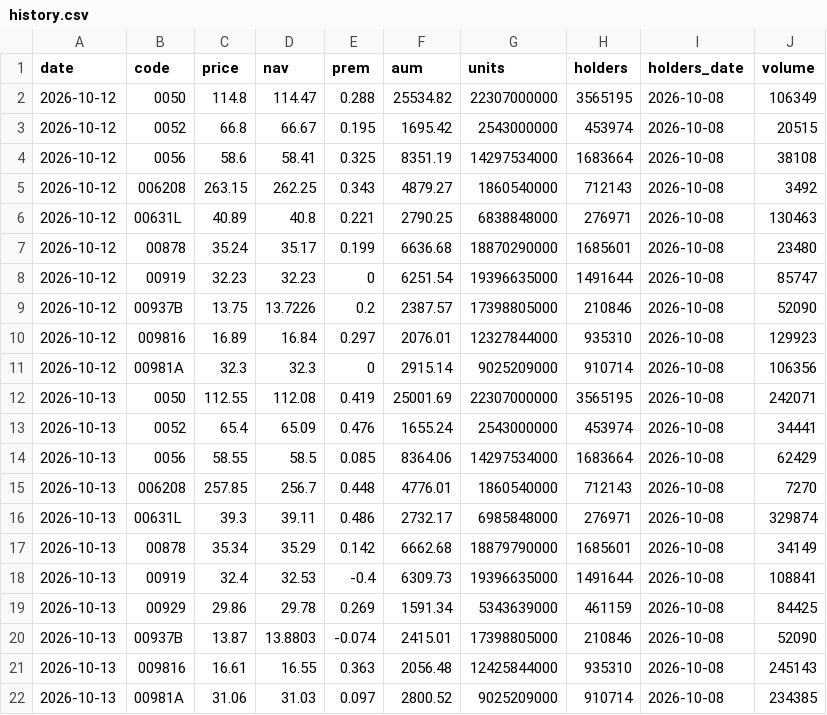
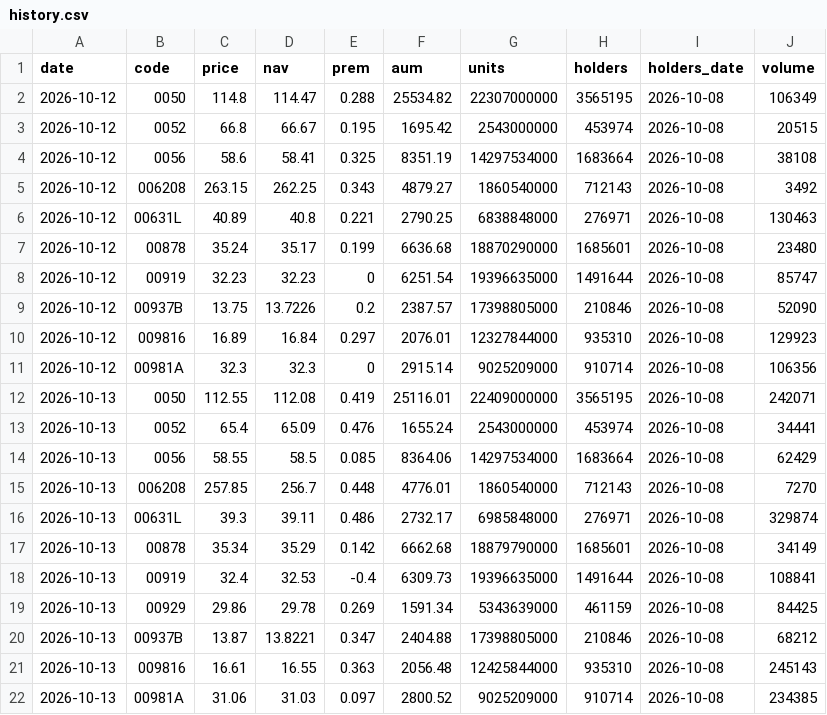
Before and after one commit to jey2204-creator/etf, a CSV file: data/history.csv, drawn as a sheet.

```diff
--- a/data/history.csv
+++ b/data/history.csv
@@ -11,3 +11,3 @@ date,code,price,nav,prem,aum,units,holders,holders_date,volume
 2026-10-12,00981A,32.3,32.3,0,2915.14,9025209000,910714,2026-10-08,106356
-2026-10-13,0050,112.55,112.08,0.419,25001.69,22307000000,3565195,2026-10-08,242071
+2026-10-13,0050,112.55,112.08,0.419,25116.01,22409000000,3565195,2026-10-08,242071
 2026-10-13,0052,65.4,65.09,0.476,1655.24,2543000000,453974,2026-10-08,34441
@@ -19,3 +19,3 @@ date,code,price,nav,prem,aum,units,holders,holders_date,volume
 2026-10-13,00929,29.86,29.78,0.269,1591.34,5343639000,461159,2026-10-08,84425
-2026-10-13,00937B,13.87,13.8803,-0.074,2415.01,17398805000,210846,2026-10-08,52090
+2026-10-13,00937B,13.87,13.8221,0.347,2404.88,17398805000,210846,2026-10-08,68212
 2026-10-13,009816,16.61,16.55,0.363,2056.48,12425844000,935310,2026-10-08,245143
```
Also changed, not shown: 2 other files.
